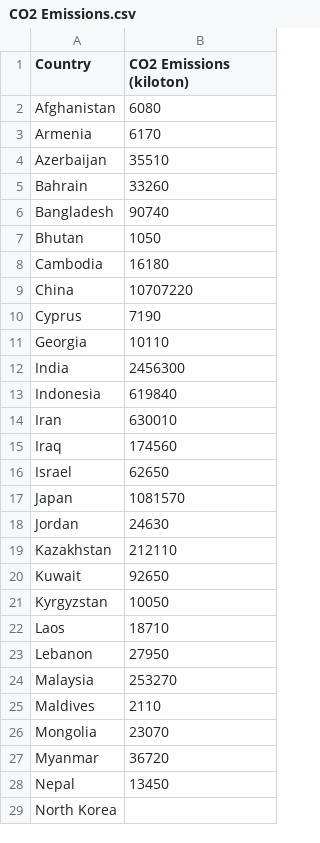
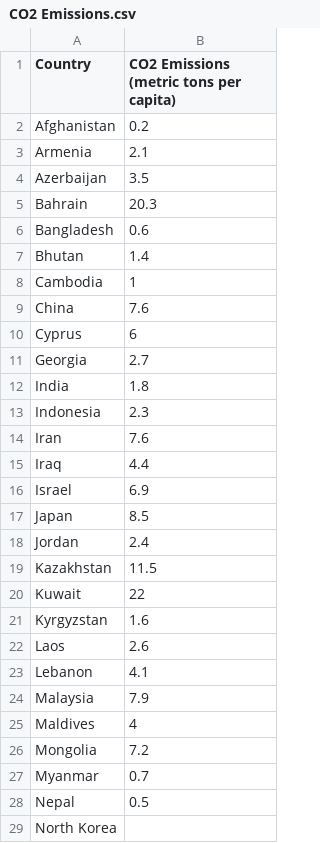
Before and after one commit to markstringer2002/markstringer2002.github.io, a CSV file: CO2 Emissions.csv, drawn as a sheet; only a part is shown; the diff covers the shown part only.

Commit message:
Add files via upload

```diff
--- a/CO2 Emissions.csv
+++ b/CO2 Emissions.csv
@@ -1,29 +1,29 @@
-Country,CO2 Emissions (kiloton)
-Afghanistan,6080
-Armenia,6170
-Azerbaijan,35510
-Bahrain,33260
-Bangladesh,90740
-Bhutan,1050
-Cambodia,16180
-China,10707220
-Cyprus,7190
-Georgia,10110
-India,2456300
-Indonesia,619840
-Iran,630010
-Iraq,174560
-Israel,62650
-Japan,1081570
-Jordan,24630
-Kazakhstan,212110
-Kuwait,92650
-Kyrgyzstan,10050
-Laos,18710
-Lebanon,27950
-Malaysia,253270
-Maldives,2110
-Mongolia,23070
-Myanmar,36720
-Nepal,13450
+Country,CO2 Emissions (metric tons per capita)
+Afghanistan,0.2
+Armenia,2.1
+Azerbaijan,3.5
+Bahrain,20.3
+Bangladesh,0.6
+Bhutan,1.4
+Cambodia,1
+China,7.6
+Cyprus,6
+Georgia,2.7
+India,1.8
+Indonesia,2.3
+Iran,7.6
+Iraq,4.4
+Israel,6.9
+Japan,8.5
+Jordan,2.4
+Kazakhstan,11.5
+Kuwait,22
+Kyrgyzstan,1.6
+Laos,2.6
+Lebanon,4.1
+Malaysia,7.9
+Maldives,4
+Mongolia,7.2
+Myanmar,0.7
+Nepal,0.5
 North Korea,
```
Also changed, not shown: 16 edited cells elsewhere in this file.
